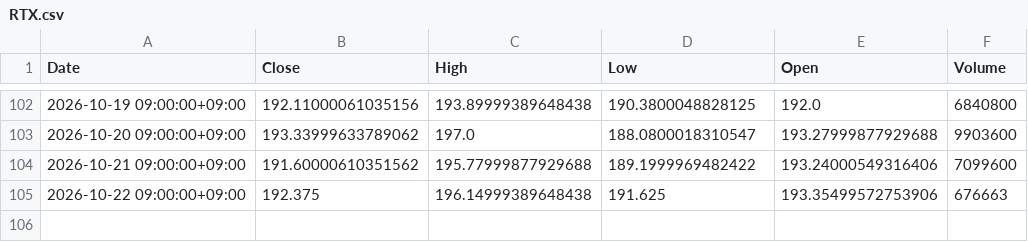
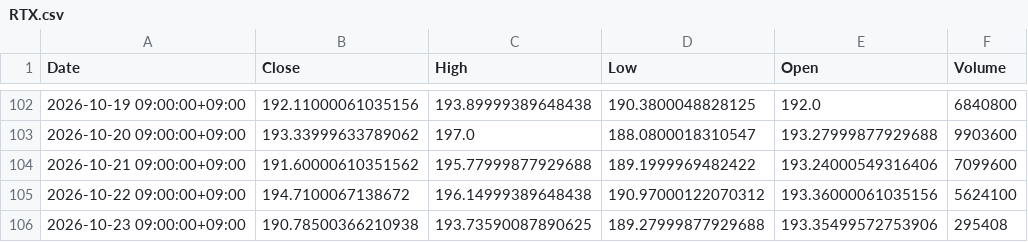
Before and after one commit to libelolen57-dotcom/j-titan, a CSV file: data/us/RTX.csv, drawn as a sheet; only a part is shown, gaps mark what is left out.

```diff
--- a/data/us/RTX.csv
+++ b/data/us/RTX.csv
@@ -104,2 +104,3 @@ Date,Close,High,Low,Open,Volume
 2026-10-21 09:00:00+09:00,191.60000610351562,195.77999877929688,189.1999969482422,193.24000549316406,7099600
-2026-10-22 09:00:00+09:00,192.375,196.14999389648438,191.625,193.35499572753906,676663
+2026-10-22 09:00:00+09:00,194.7100067138672,196.14999389648438,190.97000122070312,193.36000061035156,5624100
+2026-10-23 09:00:00+09:00,190.78500366210938,193.73590087890625,189.27999877929688,193.35499572753906,295408
```
Also changed, not shown: data/us/BLK.csv, data/us/CVX.csv, 39 other files.
